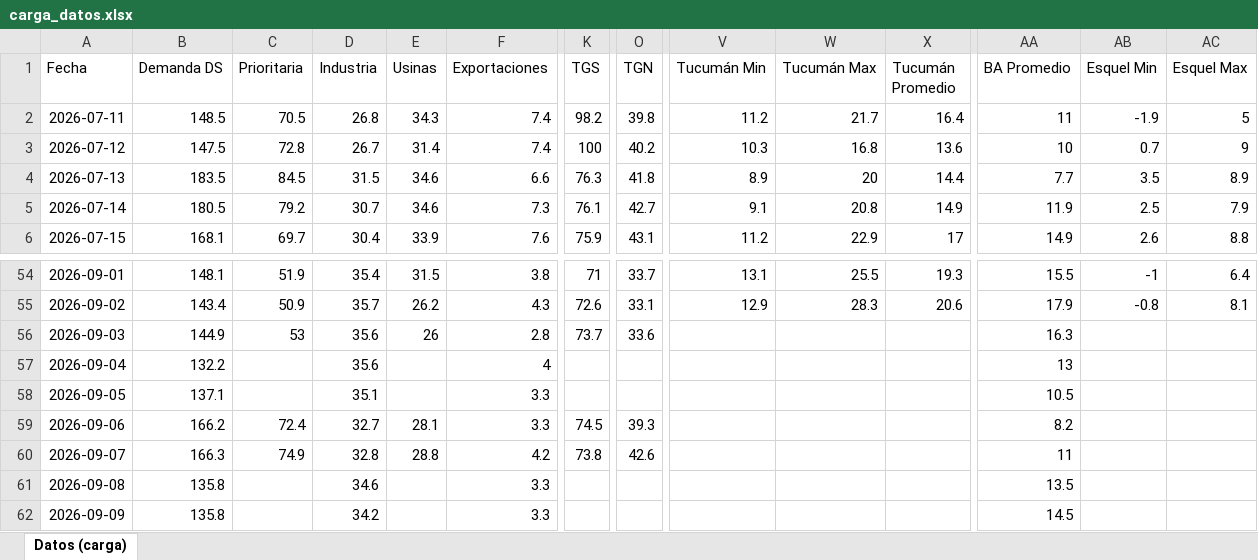
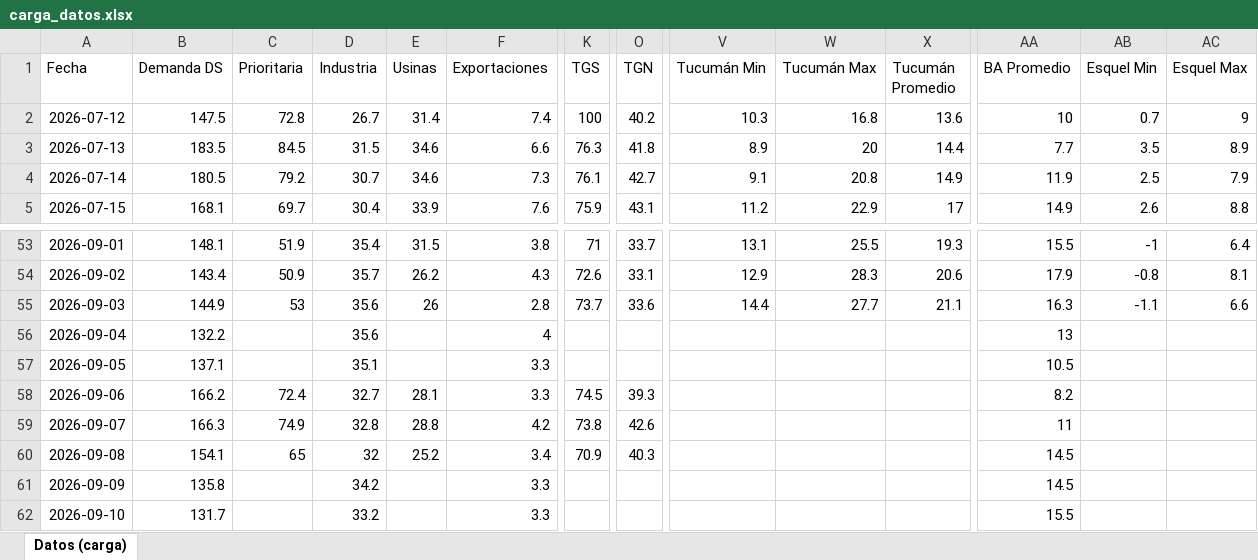
Before and after one commit to mpodeley/estado-red-gas, an Excel workbook: data/carga_datos.xlsx, sheet Datos (carga), drawn as a sheet; only a part is shown, gaps mark what is left out; values as stored, in another font and other column widths than the file's, no borders; removed rows and columns are numbered as before the commit, all else as after; rows hold the shown columns only; the diff covers the shown part only; the diff names each change by its address in the sheet, - before the commit and + after, or states it on an @@ line.

```diff
--- a/data/carga_datos.xlsx (sheet Datos (carga))
+++ b/data/carga_datos.xlsx (sheet Datos (carga))
-row 2: 2026-07-11 | 148.5 | 70.5 | 26.8 | 34.3 | 7.4 | 98.2 | 39.8 | 11.2 | 21.7 | 16.4 | 11 | -1.9 | 5
-V55 (Tucumán Min): (empty)
+V55 (Tucumán Min): 14.4
-W55 (Tucumán Max): (empty)
+W55 (Tucumán Max): 27.7
-X55 (Tucumán Promedio): (empty)
+X55 (Tucumán Promedio): 21.1
-AB55 (Esquel Min): (empty)
+AB55 (Esquel Min): -1.1
-AC55 (Esquel Max): (empty)
+AC55 (Esquel Max): 6.6
-B60 (Demanda DS): 135.8
+B60 (Demanda DS): 154.1
-C60 (Prioritaria): (empty)
+C60 (Prioritaria): 65
-D60 (Industria): 34.6
+D60 (Industria): 32
-E60 (Usinas): (empty)
+E60 (Usinas): 25.2
-F60 (Exportaciones): 3.3
+F60 (Exportaciones): 3.4
-K60 (TGS): (empty)
+K60 (TGS): 70.9
-O60 (TGN): (empty)
+O60 (TGN): 40.3
-AA60 (BA Promedio): 13.5
+AA60 (BA Promedio): 14.5
+row 62: 2026-09-10 | 131.7 |  | 33.2 |  | 3.3 |  |  |  |  |  | 15.5
```
Also changed, not shown: 16 edited cells elsewhere in this sheet, 35 other files.
